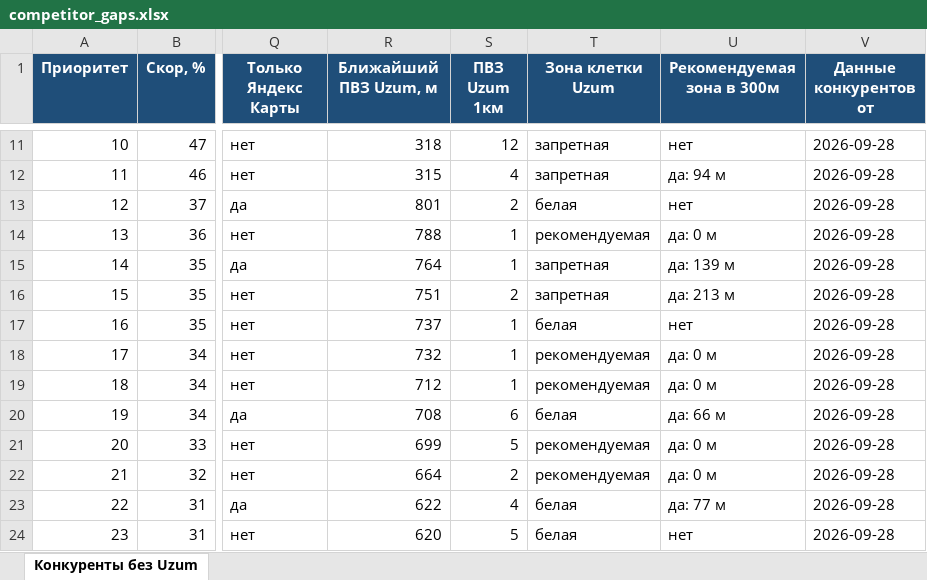
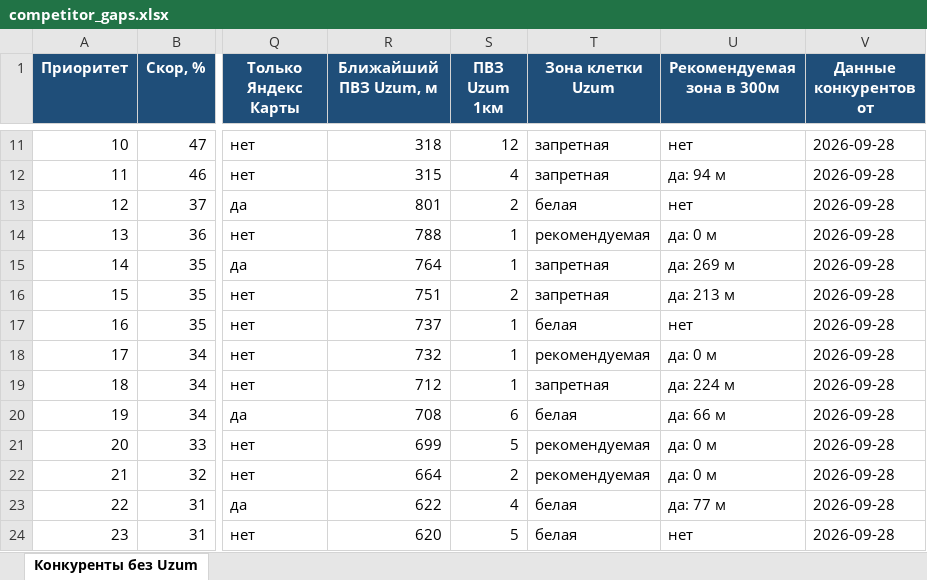
Before and after one commit to ivankorotaev777/map-, an Excel workbook: data/competitor_gaps.xlsx, sheet Конкуренты без Uzum, drawn as a sheet; only a part is shown, gaps mark what is left out; values as stored, in another font and other column widths than the file's, no borders; the diff covers the shown part only; the diff names each change by its address in the sheet, - before the commit and + after, or states it on an @@ line.

```diff
--- a/data/competitor_gaps.xlsx (sheet Конкуренты без Uzum)
+++ b/data/competitor_gaps.xlsx (sheet Конкуренты без Uzum)
-U15 (Рекомендуемая зона в 300м): да: 139 м
+U15 (Рекомендуемая зона в 300м): да: 269 м
-T19 (Зона клетки Uzum): рекомендуемая
+T19 (Зона клетки Uzum): запретная
-U19 (Рекомендуемая зона в 300м): да: 0 м
+U19 (Рекомендуемая зона в 300м): да: 224 м
```
Also changed, not shown: 33 edited cells elsewhere in this sheet, data/pvz_shortlist.xlsx, data/zhk_registry.xlsx, 5 other files.
